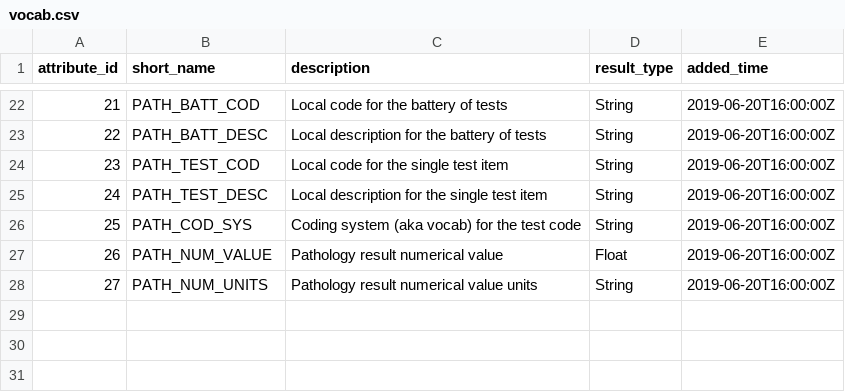
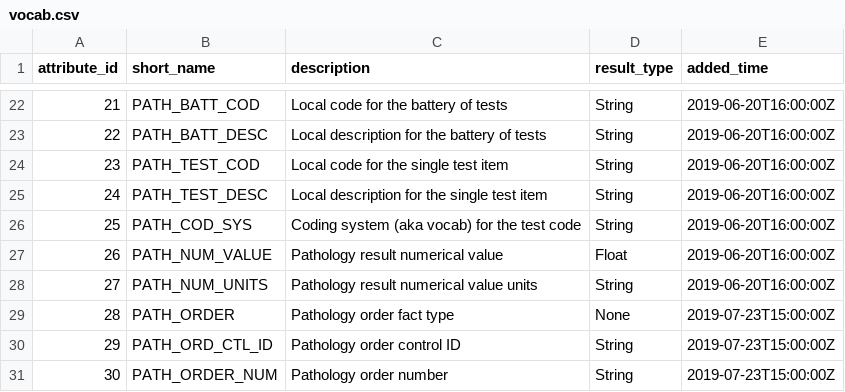
Before and after one commit to UCLH-DHCT/emap, a CSV file: emap-star/src/main/resources/vocab.csv, drawn as a sheet; only a part is shown, gaps mark what is left out.

Commit message:
Add some pathology attributes and improve toString methods.

```diff
--- a/emap-star/src/main/resources/vocab.csv
+++ b/emap-star/src/main/resources/vocab.csv
@@ -28 +28,4 @@ attribute_id,short_name,description,result_type,added_time
 27,PATH_NUM_UNITS,Pathology result numerical value units,String,2019-06-20T16:00:00Z
+28,PATH_ORDER,Pathology order fact type,None,2019-07-23T15:00:00Z
+29,PATH_ORD_CTL_ID,Pathology order control ID,String,2019-07-23T15:00:00Z
+30,PATH_ORDER_NUM,Pathology order number,String,2019-07-23T15:00:00Z
```
Also changed, not shown: 4 other files.
